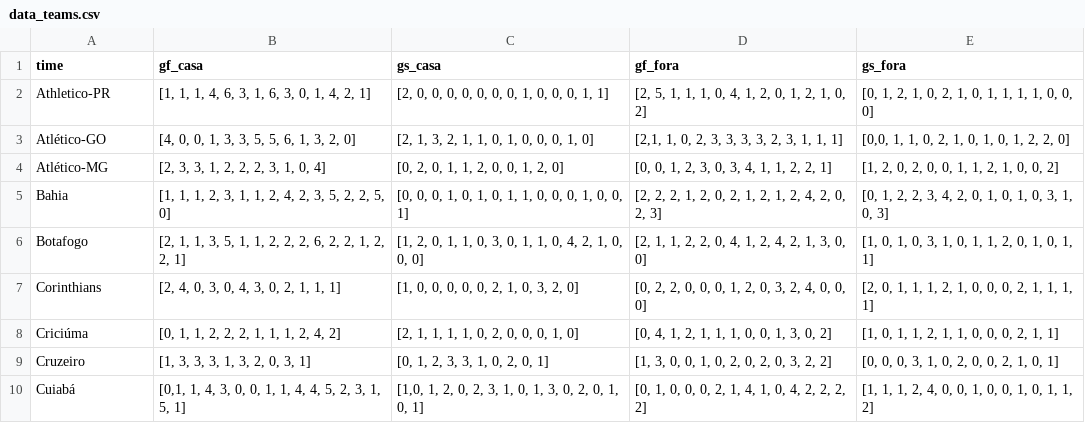
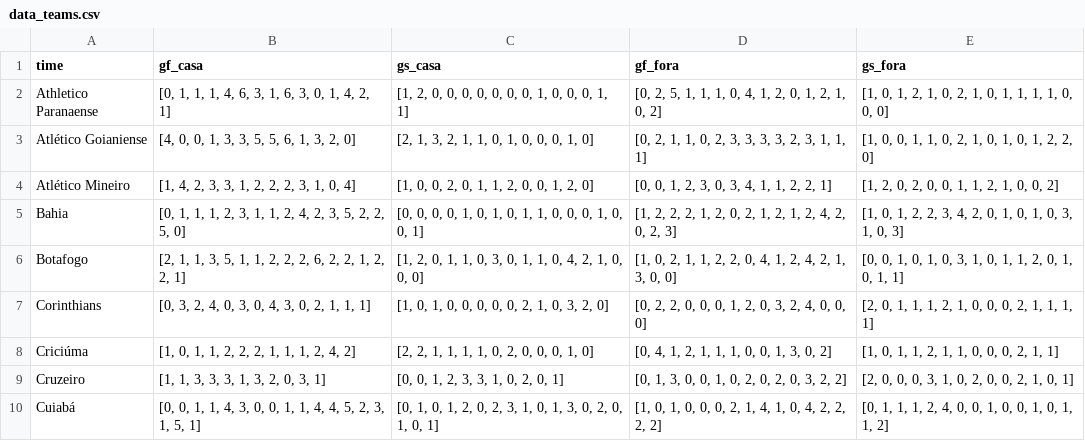
Before and after one commit to lame-ufs/previsao-esportiva-versao1, a CSV file: data_teams.csv, drawn as a sheet; only a part is shown; the diff covers the shown part only.

```diff
--- a/data_teams.csv
+++ b/data_teams.csv
@@ -1,10 +1,10 @@
 time,gf_casa,gs_casa,gf_fora,gs_fora
-Athletico-PR,"[1, 1, 1, 4, 6, 3, 1, 6, 3, 0, 1, 4, 2, 1]","[2, 0, 0, 0, 0, 0, 0, 0, 1, 0, 0, 0, 1, 1]","[2, 5, 1, 1, 1, 0, 4, 1, 2, 0, 1, 2, 1, 0, 2]","[0, 1, 2, 1, 0, 2, 1, 0, 1, 1, 1, 1, 0, 0, 0]"
-Atlético-GO,"[4, 0, 0, 1, 3, 3, 5, 5, 6, 1, 3, 2, 0]","[2, 1, 3, 2, 1, 1, 0, 1, 0, 0, 0, 1, 0]","[2,1, 1, 0, 2, 3, 3, 3, 3, 2, 3, 1, 1, 1]","[0,0, 1, 1, 0, 2, 1, 0, 1, 0, 1, 2, 2, 0]"
-Atlético-MG,"[2, 3, 3, 1, 2, 2, 2, 3, 1, 0, 4]","[0, 2, 0, 1, 1, 2, 0, 0, 1, 2, 0]","[0, 0, 1, 2, 3, 0, 3, 4, 1, 1, 2, 2, 1]","[1, 2, 0, 2, 0, 0, 1, 1, 2, 1, 0, 0, 2]"
-Bahia,"[1, 1, 1, 2, 3, 1, 1, 2, 4, 2, 3, 5, 2, 2, 5, 0]","[0, 0, 0, 1, 0, 1, 0, 1, 1, 0, 0, 0, 1, 0, 0, 1]","[2, 2, 2, 1, 2, 0, 2, 1, 2, 1, 2, 4, 2, 0, 2, 3]","[0, 1, 2, 2, 3, 4, 2, 0, 1, 0, 1, 0, 3, 1, 0, 3]"
-Botafogo,"[2, 1, 1, 3, 5, 1, 1, 2, 2, 2, 6, 2, 2, 1, 2, 2, 1]","[1, 2, 0, 1, 1, 0, 3, 0, 1, 1, 0, 4, 2, 1, 0, 0, 0]","[2, 1, 1, 2, 2, 0, 4, 1, 2, 4, 2, 1, 3, 0, 0]","[1, 0, 1, 0, 3, 1, 0, 1, 1, 2, 0, 1, 0, 1, 1]"
-Corinthians,"[2, 4, 0, 3, 0, 4, 3, 0, 2, 1, 1, 1]","[1, 0, 0, 0, 0, 0, 2, 1, 0, 3, 2, 0]","[0, 2, 2, 0, 0, 0, 1, 2, 0, 3, 2, 4, 0, 0, 0]","[2, 0, 1, 1, 1, 2, 1, 0, 0, 0, 2, 1, 1, 1, 1]"
-Criciúma,"[0, 1, 1, 2, 2, 2, 1, 1, 1, 2, 4, 2]","[2, 1, 1, 1, 1, 0, 2, 0, 0, 0, 1, 0]","[0, 4, 1, 2, 1, 1, 1, 0, 0, 1, 3, 0, 2]","[1, 0, 1, 1, 2, 1, 1, 0, 0, 0, 2, 1, 1]"
-Cruzeiro,"[1, 3, 3, 3, 1, 3, 2, 0, 3, 1]","[0, 1, 2, 3, 3, 1, 0, 2, 0, 1]","[1, 3, 0, 0, 1, 0, 2, 0, 2, 0, 3, 2, 2]","[0, 0, 0, 3, 1, 0, 2, 0, 0, 2, 1, 0, 1]"
-Cuiabá,"[0,1, 1, 4, 3, 0, 0, 1, 1, 4, 4, 5, 2, 3, 1, 5, 1]","[1,0, 1, 2, 0, 2, 3, 1, 0, 1, 3, 0, 2, 0, 1, 0, 1]","[0, 1, 0, 0, 0, 2, 1, 4, 1, 0, 4, 2, 2, 2, 2]","[1, 1, 1, 2, 4, 0, 0, 1, 0, 0, 1, 0, 1, 1, 2]"
+Athletico Paranaense,"[0, 1, 1, 1, 4, 6, 3, 1, 6, 3, 0, 1, 4, 2, 1]","[1, 2, 0, 0, 0, 0, 0, 0, 0, 1, 0, 0, 0, 1, 1]","[0, 2, 5, 1, 1, 1, 0, 4, 1, 2, 0, 1, 2, 1, 0, 2]","[1, 0, 1, 2, 1, 0, 2, 1, 0, 1, 1, 1, 1, 0, 0, 0]"
+Atlético Goianiense,"[4, 0, 0, 1, 3, 3, 5, 5, 6, 1, 3, 2, 0]","[2, 1, 3, 2, 1, 1, 0, 1, 0, 0, 0, 1, 0]","[0, 2, 1, 1, 0, 2, 3, 3, 3, 3, 2, 3, 1, 1, 1]","[1, 0, 0, 1, 1, 0, 2, 1, 0, 1, 0, 1, 2, 2, 0]"
+Atlético Mineiro,"[1, 4, 2, 3, 3, 1, 2, 2, 2, 3, 1, 0, 4]","[1, 0, 0, 2, 0, 1, 1, 2, 0, 0, 1, 2, 0]","[0, 0, 1, 2, 3, 0, 3, 4, 1, 1, 2, 2, 1]","[1, 2, 0, 2, 0, 0, 1, 1, 2, 1, 0, 0, 2]"
+Bahia,"[0, 1, 1, 1, 2, 3, 1, 1, 2, 4, 2, 3, 5, 2, 2, 5, 0]","[0, 0, 0, 0, 1, 0, 1, 0, 1, 1, 0, 0, 0, 1, 0, 0, 1]","[1, 2, 2, 2, 1, 2, 0, 2, 1, 2, 1, 2, 4, 2, 0, 2, 3]","[1, 0, 1, 2, 2, 3, 4, 2, 0, 1, 0, 1, 0, 3, 1, 0, 3]"
+Botafogo,"[2, 1, 1, 3, 5, 1, 1, 2, 2, 2, 6, 2, 2, 1, 2, 2, 1]","[1, 2, 0, 1, 1, 0, 3, 0, 1, 1, 0, 4, 2, 1, 0, 0, 0]","[1, 0, 2, 1, 1, 2, 2, 0, 4, 1, 2, 4, 2, 1, 3, 0, 0]","[0, 0, 1, 0, 1, 0, 3, 1, 0, 1, 1, 2, 0, 1, 0, 1, 1]"
+Corinthians,"[0, 3, 2, 4, 0, 3, 0, 4, 3, 0, 2, 1, 1, 1]","[1, 0, 1, 0, 0, 0, 0, 0, 2, 1, 0, 3, 2, 0]","[0, 2, 2, 0, 0, 0, 1, 2, 0, 3, 2, 4, 0, 0, 0]","[2, 0, 1, 1, 1, 2, 1, 0, 0, 0, 2, 1, 1, 1, 1]"
+Criciúma,"[1, 0, 1, 1, 2, 2, 2, 1, 1, 1, 2, 4, 2]","[2, 2, 1, 1, 1, 1, 0, 2, 0, 0, 0, 1, 0]","[0, 4, 1, 2, 1, 1, 1, 0, 0, 1, 3, 0, 2]","[1, 0, 1, 1, 2, 1, 1, 0, 0, 0, 2, 1, 1]"
+Cruzeiro,"[1, 1, 3, 3, 3, 1, 3, 2, 0, 3, 1]","[0, 0, 1, 2, 3, 3, 1, 0, 2, 0, 1]","[0, 1, 3, 0, 0, 1, 0, 2, 0, 2, 0, 3, 2, 2]","[2, 0, 0, 0, 3, 1, 0, 2, 0, 0, 2, 1, 0, 1]"
+Cuiabá,"[0, 0, 1, 1, 4, 3, 0, 0, 1, 1, 4, 4, 5, 2, 3, 1, 5, 1]","[0, 1, 0, 1, 2, 0, 2, 3, 1, 0, 1, 3, 0, 2, 0, 1, 0, 1]","[1, 0, 1, 0, 0, 0, 2, 1, 4, 1, 0, 4, 2, 2, 2, 2]","[0, 1, 1, 1, 2, 4, 0, 0, 1, 0, 0, 1, 0, 1, 1, 2]"
```
Also changed, not shown: 36 edited cells elsewhere in this file, 1 other file.
